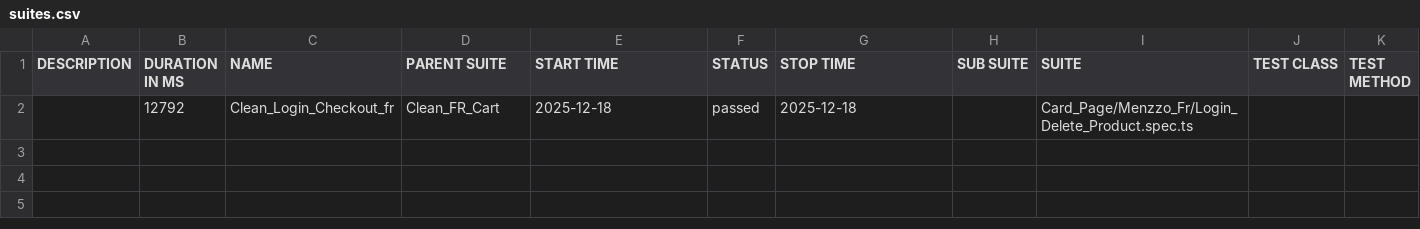
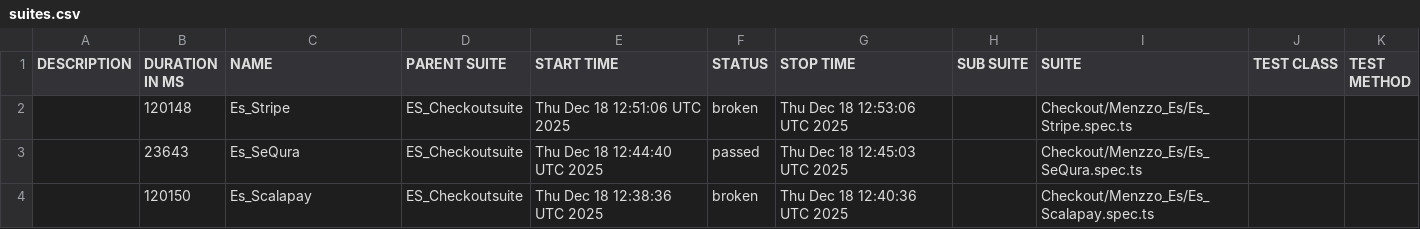
Before and after one commit to Seif0788/Menzzo_Checkout_Test, a CSV file: data/suites.csv, drawn as a sheet.

```diff
--- a/data/suites.csv
+++ b/data/suites.csv
@@ -1,2 +1,4 @@
 "DESCRIPTION","DURATION IN MS","NAME","PARENT SUITE","START TIME","STATUS","STOP TIME","SUB SUITE","SUITE","TEST CLASS","TEST METHOD"
-"","12792","Clean_Login_Checkout_fr","Clean_FR_Cart","2025-12-18","passed","2025-12-18","","Card_Page/Menzzo_Fr/Login_Delete_Product.spec.ts","",""
+"","120148","Es_Stripe","ES_Checkoutsuite","Thu Dec 18 12:51:06 UTC 2025","broken","Thu Dec 18 12:53:06 UTC 2025","","Checkout/Menzzo_Es/Es_Stripe.spec.ts","",""
+"","23643","Es_SeQura","ES_Checkoutsuite","Thu Dec 18 12:44:40 UTC 2025","passed","Thu Dec 18 12:45:03 UTC 2025","","Checkout/Menzzo_Es/Es_SeQura.spec.ts","",""
+"","120150","Es_Scalapay","ES_Checkoutsuite","Thu Dec 18 12:38:36 UTC 2025","broken","Thu Dec 18 12:40:36 UTC 2025","","Checkout/Menzzo_Es/Es_Scalapay.spec.ts","",""
```
Also changed, not shown: 42 other files.
